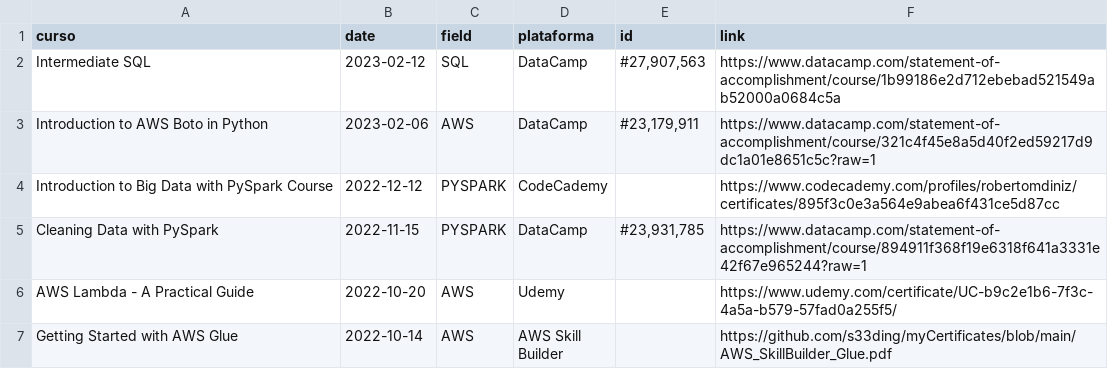
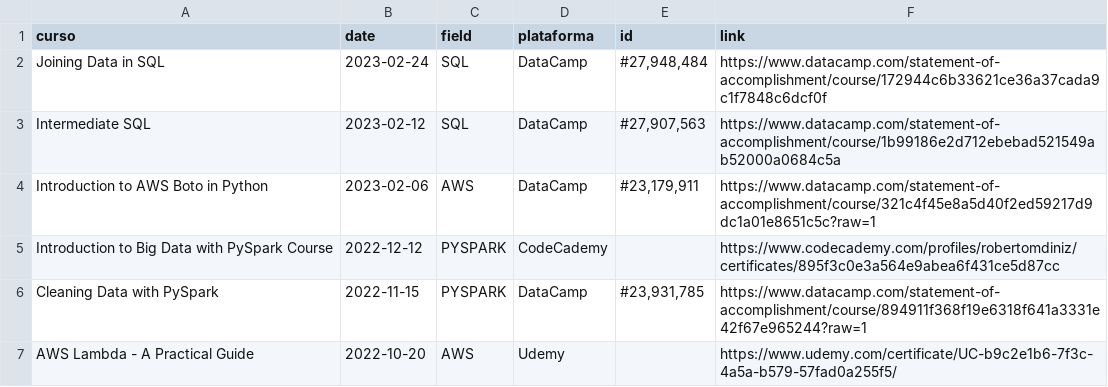
Before and after one commit to s33ding/my_resume, a CSV file: media/certificates.csv, drawn as a sheet; only a part is shown; the shorter side is filled out with more unchanged rows.

Commit message:
Add files via upload

```diff
--- a/media/certificates.csv
+++ b/media/certificates.csv
@@ -1,2 +1,3 @@
 curso,date,field,plataforma,id,link
+Joining Data in SQL,2023-02-24,SQL,DataCamp,"#27,948,484",https://www.datacamp.com/statement-of-accomplishment/course/172944c6b33621ce36a37cada9c1f7848c6dcf0f
 Intermediate SQL,2023-02-12,SQL,DataCamp,"#27,907,563",https://www.datacamp.com/statement-of-accomplishment/course/1b99186e2d712ebebad521549ab52000a0684c5a
```
